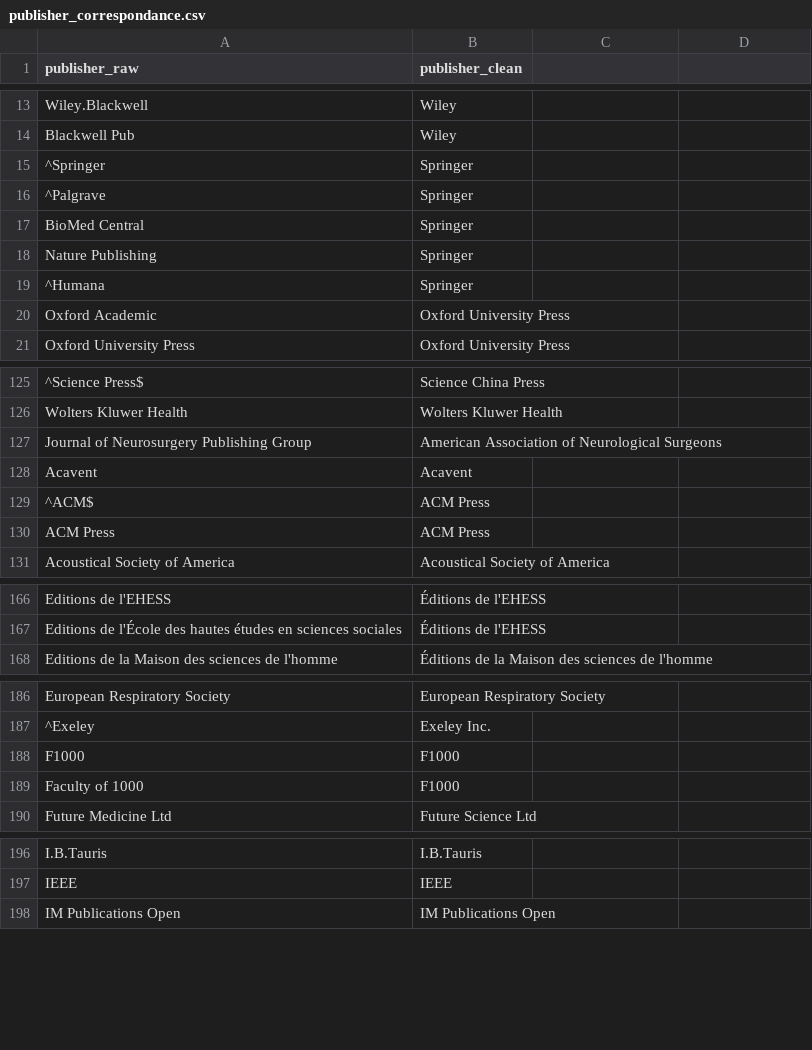
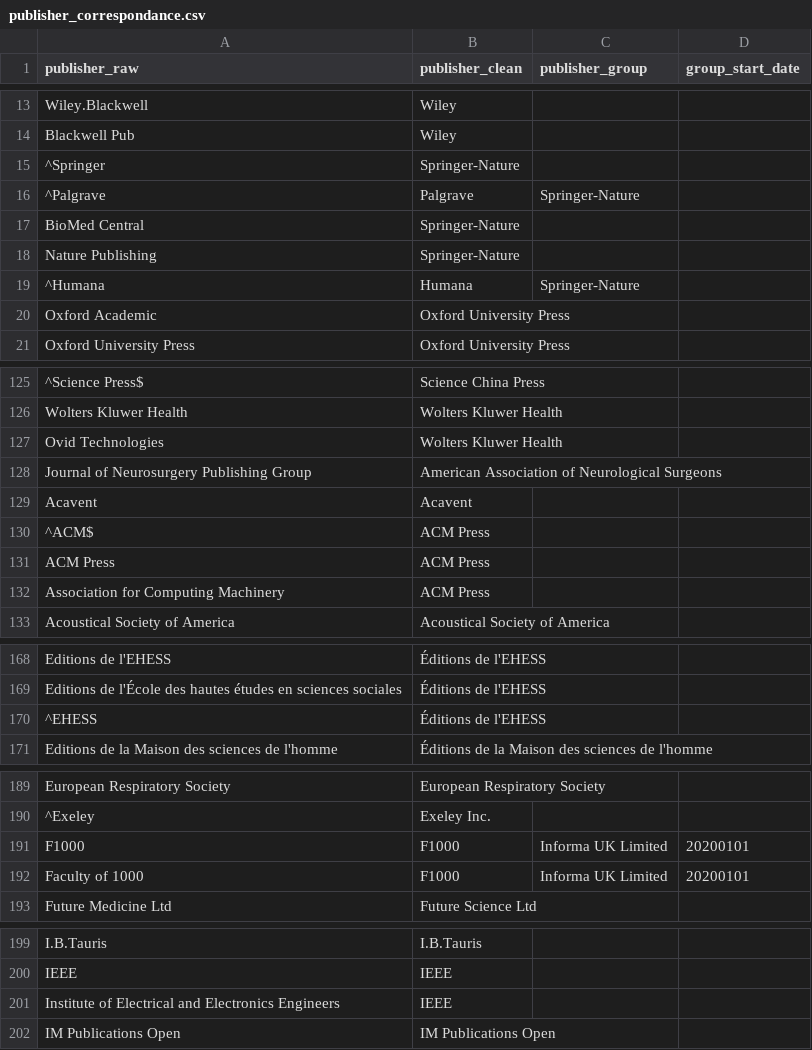
Before and after one commit to dataesr/bso-publications, a CSV file: bso/server/main/publisher/publisher_correspondance.csv, drawn as a sheet; only a part is shown, gaps mark what is left out; the diff covers the shown part only.

```diff
--- a/bso/server/main/publisher/publisher_correspondance.csv
+++ b/bso/server/main/publisher/publisher_correspondance.csv
@@ -1 +1 @@
-publisher_raw,publisher_clean
+publisher_raw,publisher_clean,publisher_group,group_start_date
@@ -15,5 +15,5 @@ Blackwell Pub,Wiley
-^Springer,Springer
-^Palgrave,Springer
-BioMed Central,Springer
-Nature Publishing,Springer
-^Humana,Springer
+^Springer,Springer-Nature,,
+^Palgrave,Palgrave,Springer-Nature,
+BioMed Central,Springer-Nature,,
+Nature Publishing,Springer-Nature,,
+^Humana,Humana,Springer-Nature,
@@ -126,0 +127 @@ Wolters Kluwer Health,Wolters Kluwer Health
+Ovid Technologies,Wolters Kluwer Health,,
@@ -130,0 +132 @@ ACM Press,ACM Press
+Association for Computing Machinery,ACM Press,,
@@ -167,0 +170 @@ Editions de l'École des hautes études en sciences sociales,Éditions de l'EHES
+^EHESS,Éditions de l'EHESS,,
@@ -188,2 +191,2 @@ European Respiratory Society,European Respiratory Society
-F1000,F1000
-Faculty of 1000,F1000
+F1000,F1000,Informa UK Limited,20200101
+Faculty of 1000,F1000,Informa UK Limited,20200101
@@ -197,0 +201 @@ IEEE,IEEE
+Institute of Electrical and Electronics Engineers,IEEE,,
```
Also changed, not shown: 1 added row and 1 edited cell elsewhere in this file, 1 other file.
